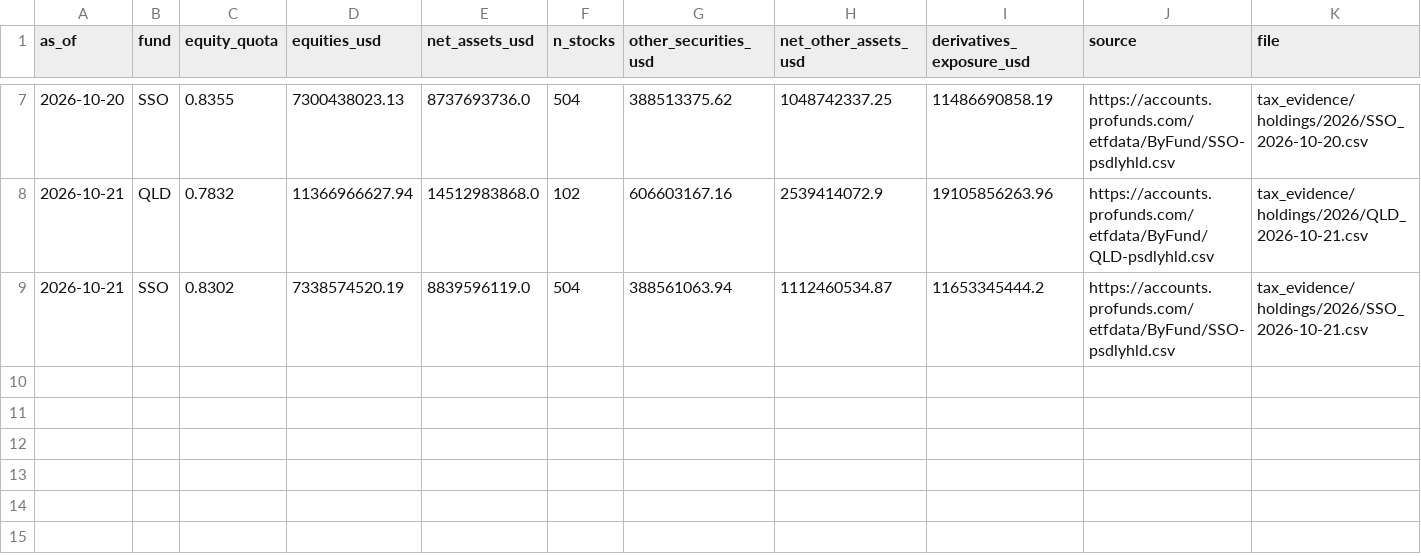
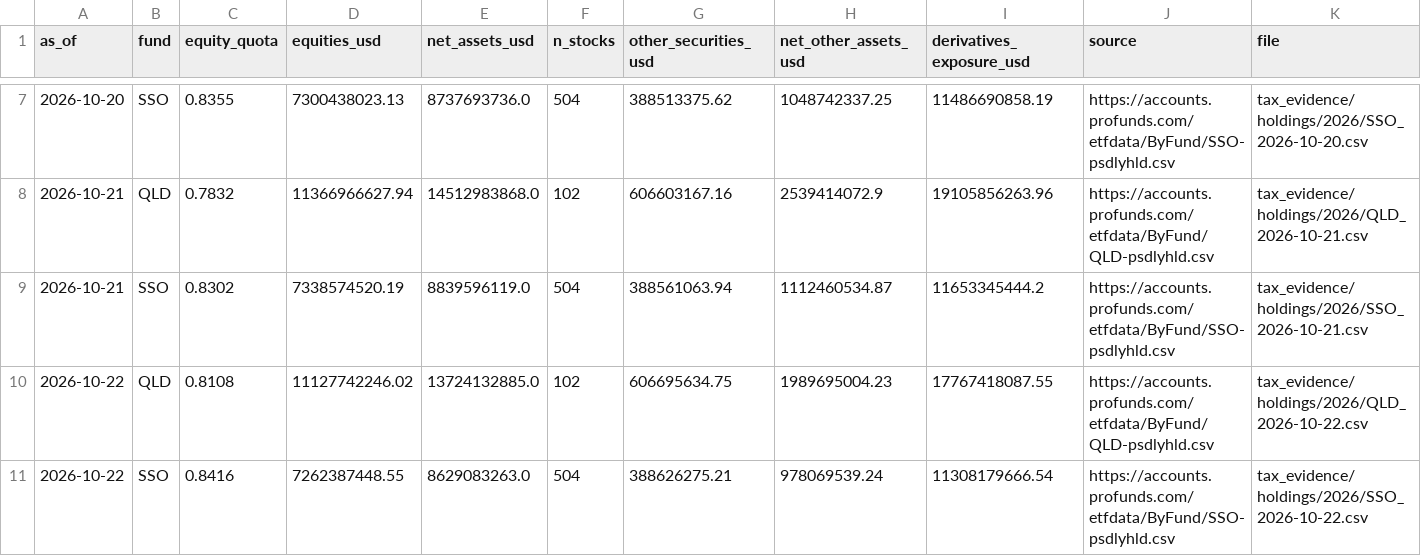
Before and after one commit to jonasstricker/strategy-switch, a CSV file: docs/data/equity_quota.csv, drawn as a sheet; only a part is shown, gaps mark what is left out; rows hold the shown columns only; the diff names each change by its address in the sheet, - before the commit and + after, or states it on an @@ line.

```diff
--- a/docs/data/equity_quota.csv
+++ b/docs/data/equity_quota.csv
+row 10: 2026-10-22 | QLD | 0.8108 | 11127742246.02 | 13724132885.0 | 102 | 606695634.75 | 1989695004.23 | 17767418087.55 | https://accounts.profunds.com/etfdata/ByFund/QLD-psdlyhld.csv | tax_evidence/holdings/2026/QLD_2026-10-22.csv
+row 11: 2026-10-22 | SSO | 0.8416 | 7262387448.55 | 8629083263.0 | 504 | 388626275.21 | 978069539.24 | 11308179666.54 | https://accounts.profunds.com/etfdata/ByFund/SSO-psdlyhld.csv | tax_evidence/holdings/2026/SSO_2026-10-22.csv
```
Also changed, not shown: tax_evidence/equity_quota.csv, 3 other files.
